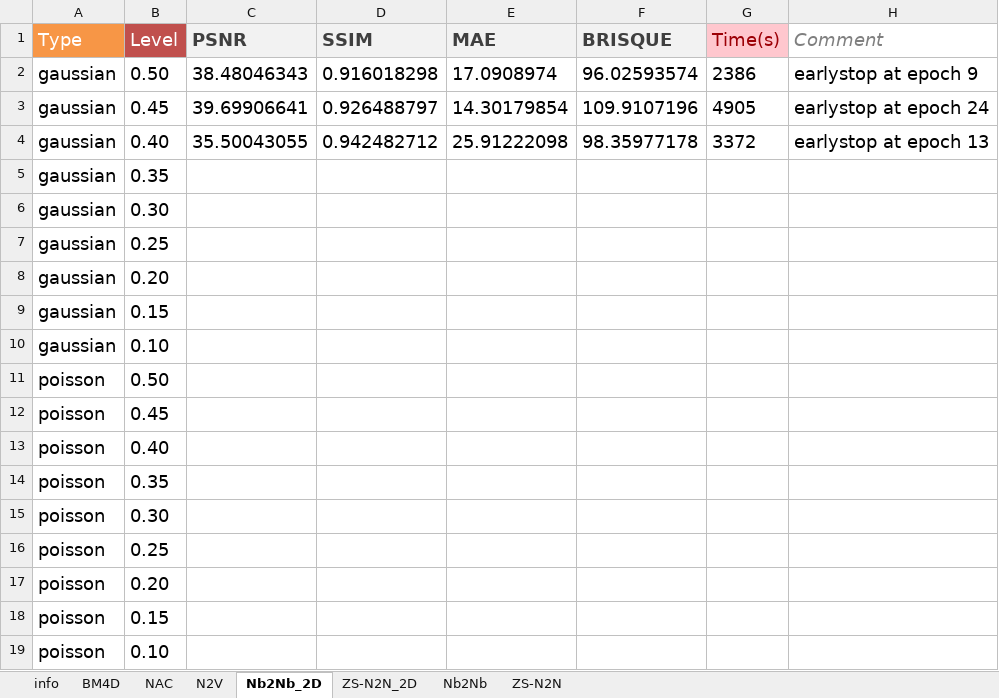
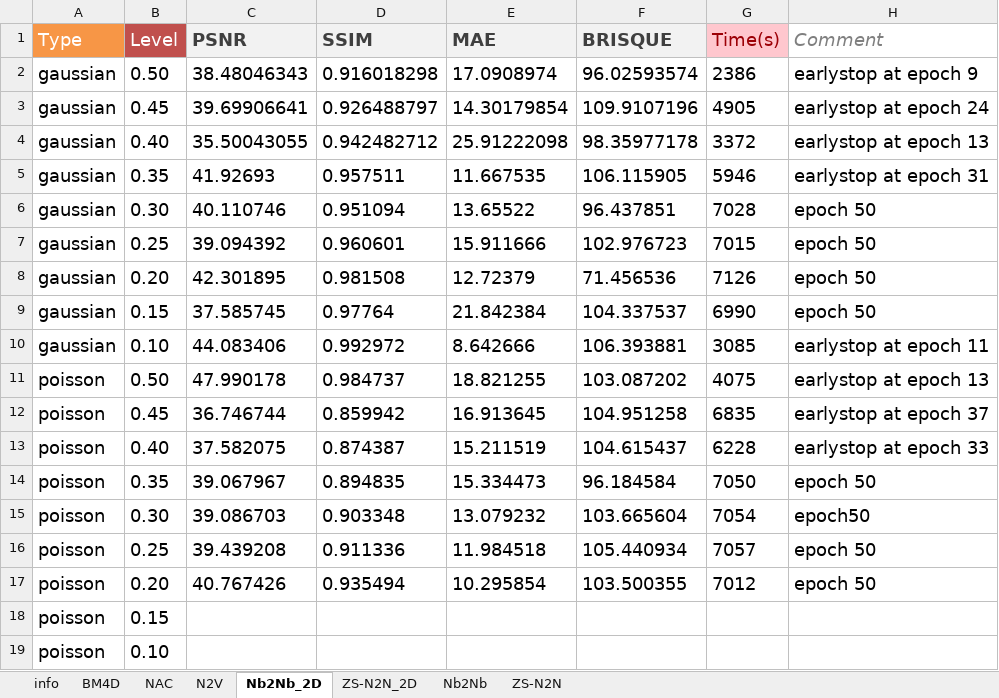
Before and after one commit to yoko19191/cardiac-dynamic-pet-denoising, an Excel workbook: evaluation/records_noisy2denoised.xlsx, sheet Nb2Nb_2D, drawn as a sheet; only a part is shown; values as stored, in another font and other column widths than the file's, no borders; conditional formats not drawn; removed rows and columns are numbered as before the commit, all else as after; the diff names each change by its address in the sheet, - before the commit and + after, or states it on an @@ line.

```diff
--- a/evaluation/records_noisy2denoised.xlsx (sheet Nb2Nb_2D)
+++ b/evaluation/records_noisy2denoised.xlsx (sheet Nb2Nb_2D)
-row 5: gaussian | 0.35
-row 6: gaussian | 0.30
-row 7: gaussian | 0.25
-row 8: gaussian | 0.20
-row 9: gaussian | 0.15
-row 10: gaussian | 0.10
-row 11: poisson | 0.50
-row 12: poisson | 0.45
-row 13: poisson | 0.40
-row 14: poisson | 0.35
-row 15: poisson | 0.30
-row 16: poisson | 0.25
-row 17: poisson | 0.20
+row 5: gaussian | 0.35 | 41.92693 | 0.957511 | 11.667535 | 106.115905 | 5946 | earlystop at epoch 31
+row 6: gaussian | 0.30 | 40.110746 | 0.951094 | 13.65522 | 96.437851 | 7028 | epoch 50
+row 7: gaussian | 0.25 | 39.094392 | 0.960601 | 15.911666 | 102.976723 | 7015 | epoch 50
+row 8: gaussian | 0.20 | 42.301895 | 0.981508 | 12.72379 | 71.456536 | 7126 | epoch 50
+row 9: gaussian | 0.15 | 37.585745 | 0.97764 | 21.842384 | 104.337537 | 6990 | epoch 50
+row 10: gaussian | 0.10 | 44.083406 | 0.992972 | 8.642666 | 106.393881 | 3085 | earlystop at epoch 11
+row 11: poisson | 0.50 | 47.990178 | 0.984737 | 18.821255 | 103.087202 | 4075 | earlystop at epoch 13
+row 12: poisson | 0.45 | 36.746744 | 0.859942 | 16.913645 | 104.951258 | 6835 | earlystop at epoch 37
+row 13: poisson | 0.40 | 37.582075 | 0.874387 | 15.211519 | 104.615437 | 6228 | earlystop at epoch 33
+row 14: poisson | 0.35 | 39.067967 | 0.894835 | 15.334473 | 96.184584 | 7050 | epoch 50
+row 15: poisson | 0.30 | 39.086703 | 0.903348 | 13.079232 | 103.665604 | 7054 | epoch50
+row 16: poisson | 0.25 | 39.439208 | 0.911336 | 11.984518 | 105.440934 | 7057 | epoch 50
+row 17: poisson | 0.20 | 40.767426 | 0.935494 | 10.295854 | 103.500355 | 7012 | epoch 50
```
Also changed, not shown: 3 other files.
